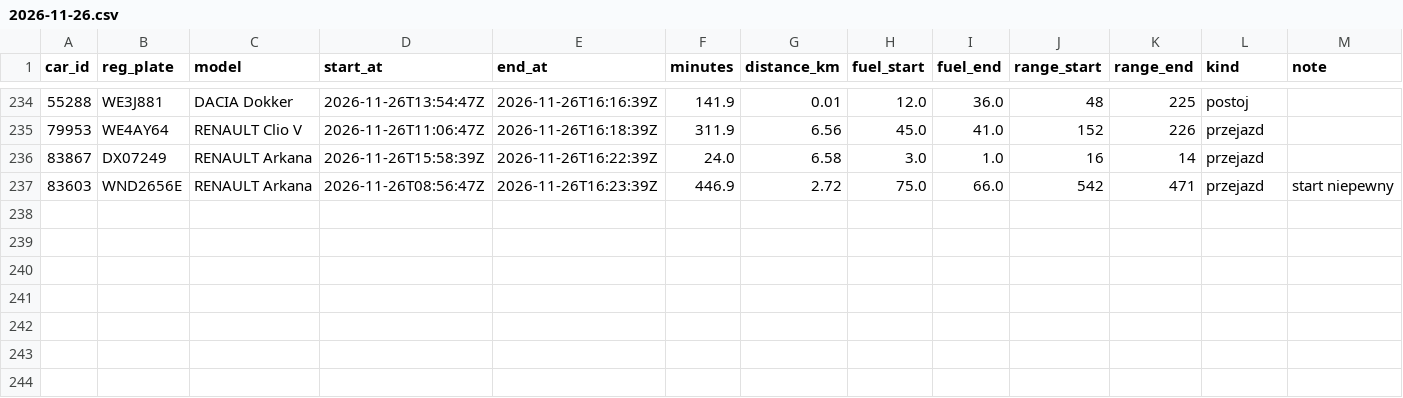
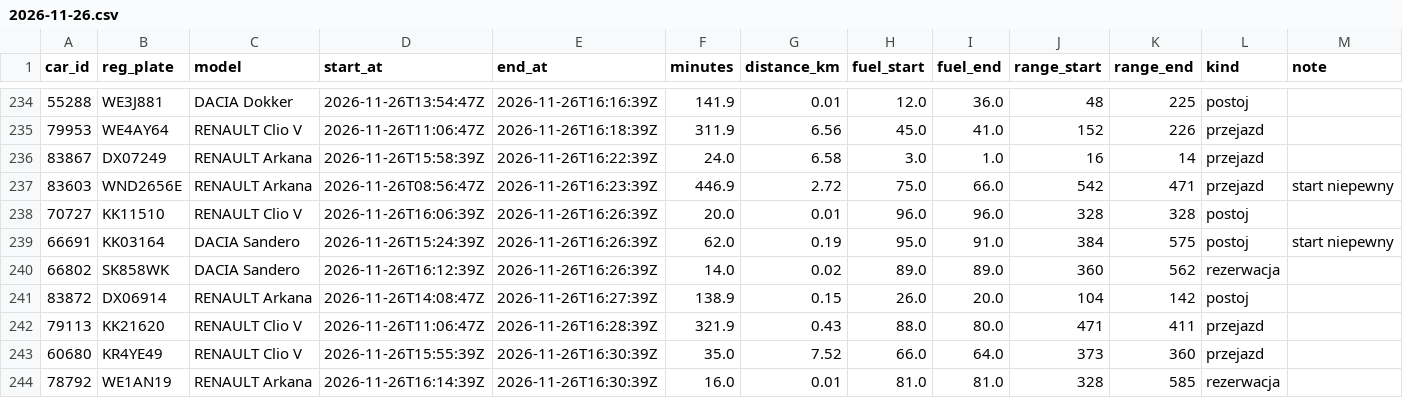
Before and after one commit to szymonslazak-rgb/traficar-warszawa, a CSV file: data/trips/2026-11-26.csv, drawn as a sheet; only a part is shown, gaps mark what is left out.

```diff
--- a/data/trips/2026-11-26.csv
+++ b/data/trips/2026-11-26.csv
@@ -237 +237,8 @@ car_id,reg_plate,model,start_at,end_at,minutes,distance_km,fuel_start,fuel_end,r
 83603,WND2656E,RENAULT Arkana,2026-11-26T08:56:47Z,2026-11-26T16:23:39Z,446.9,2.72,75.0,66.0,542,471,przejazd,start niepewny
+70727,KK11510,RENAULT Clio V,2026-11-26T16:06:39Z,2026-11-26T16:26:39Z,20.0,0.01,96.0,96.0,328,328,postoj,
+66691,KK03164,DACIA Sandero,2026-11-26T15:24:39Z,2026-11-26T16:26:39Z,62.0,0.19,95.0,91.0,384,575,postoj,start niepewny
+66802,SK858WK,DACIA Sandero,2026-11-26T16:12:39Z,2026-11-26T16:26:39Z,14.0,0.02,89.0,89.0,360,562,rezerwacja,
+83872,DX06914,RENAULT Arkana,2026-11-26T14:08:47Z,2026-11-26T16:27:39Z,138.9,0.15,26.0,20.0,104,142,postoj,
+79113,KK21620,RENAULT Clio V,2026-11-26T11:06:47Z,2026-11-26T16:28:39Z,321.9,0.43,88.0,80.0,471,411,przejazd,
+60680,KR4YE49,RENAULT Clio V,2026-11-26T15:55:39Z,2026-11-26T16:30:39Z,35.0,7.52,66.0,64.0,373,360,przejazd,
+78792,WE1AN19,RENAULT Arkana,2026-11-26T16:14:39Z,2026-11-26T16:30:39Z,16.0,0.01,81.0,81.0,328,585,rezerwacja,
```
Also changed, not shown: data/reads/2026-11-26.csv, data/trips/2026-11-25.csv, 5 other files.
